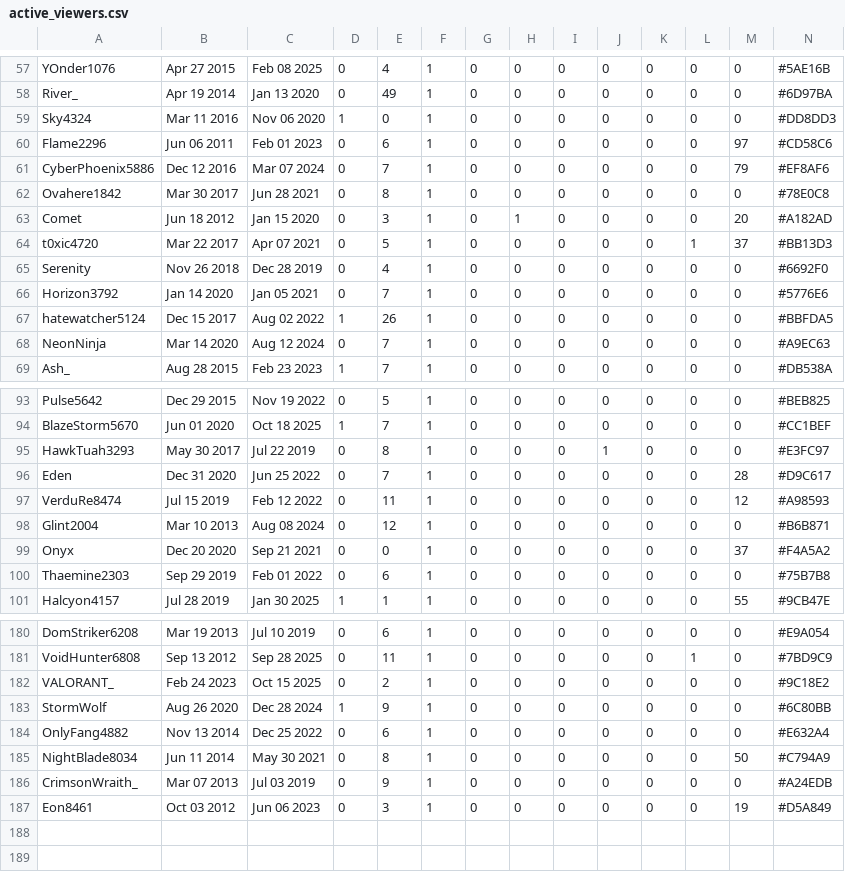
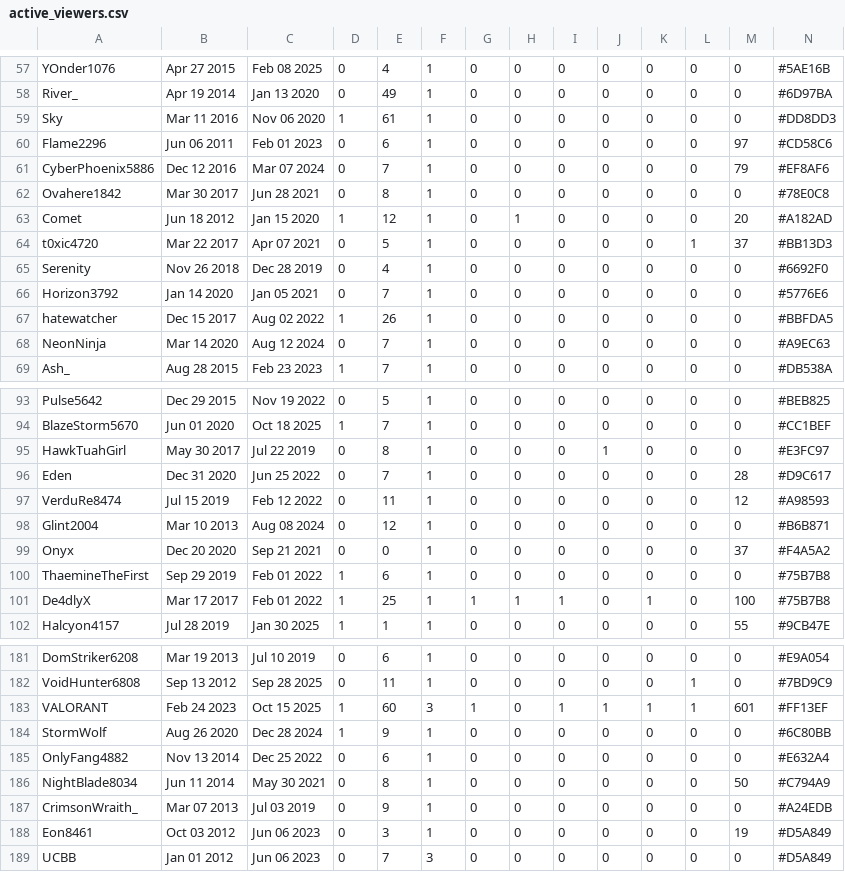
Before and after one commit to vuila9/vuila9.github.io, a CSV file: projects/Stream_Simulator/assets/misc/active_viewers.csv, drawn as a sheet; only a part is shown, gaps mark what is left out; the diff covers the shown part only.

Commit message:
adjust random and active viewer generator

```diff
--- a/projects/Stream_Simulator/assets/misc/active_viewers.csv
+++ b/projects/Stream_Simulator/assets/misc/active_viewers.csv
@@ -58,3 +58,3 @@ YOnder1076,Apr 27 2015,Feb 08 2025,0,4,1,0,0,0,0,0,0,0,#5AE16B
 River_,Apr 19 2014,Jan 13 2020,0,49,1,0,0,0,0,0,0,0,#6D97BA
-Sky4324,Mar 11 2016,Nov 06 2020,1,0,1,0,0,0,0,0,0,0,#DD8DD3
+Sky,Mar 11 2016,Nov 06 2020,1,61,1,0,0,0,0,0,0,0,#DD8DD3
 Flame2296,Jun 06 2011,Feb 01 2023,0,6,1,0,0,0,0,0,0,97,#CD58C6
@@ -62,3 +62,3 @@ CyberPhoenix5886,Dec 12 2016,Mar 07 2024,0,7,1,0,0,0,0,0,0,79,#EF8AF6
 Ovahere1842,Mar 30 2017,Jun 28 2021,0,8,1,0,0,0,0,0,0,0,#78E0C8
-Comet,Jun 18 2012,Jan 15 2020,0,3,1,0,1,0,0,0,0,20,#A182AD
+Comet,Jun 18 2012,Jan 15 2020,1,12,1,0,1,0,0,0,0,20,#A182AD
 t0xic4720,Mar 22 2017,Apr 07 2021,0,5,1,0,0,0,0,0,1,37,#BB13D3
@@ -66,3 +66,3 @@ Serenity,Nov 26 2018,Dec 28 2019,0,4,1,0,0,0,0,0,0,0,#6692F0
 Horizon3792,Jan 14 2020,Jan 05 2021,0,7,1,0,0,0,0,0,0,0,#5776E6
-hatewatcher5124,Dec 15 2017,Aug 02 2022,1,26,1,0,0,0,0,0,0,0,#BBFDA5
+hatewatcher,Dec 15 2017,Aug 02 2022,1,26,1,0,0,0,0,0,0,0,#BBFDA5
 NeonNinja,Mar 14 2020,Aug 12 2024,0,7,1,0,0,0,0,0,0,0,#A9EC63
@@ -94,3 +94,3 @@ Pulse5642,Dec 29 2015,Nov 19 2022,0,5,1,0,0,0,0,0,0,0,#BEB825
 BlazeStorm5670,Jun 01 2020,Oct 18 2025,1,7,1,0,0,0,0,0,0,0,#CC1BEF
-HawkTuah3293,May 30 2017,Jul 22 2019,0,8,1,0,0,0,1,0,0,0,#E3FC97
+HawkTuahGirl,May 30 2017,Jul 22 2019,0,8,1,0,0,0,1,0,0,0,#E3FC97
 Eden,Dec 31 2020,Jun 25 2022,0,7,1,0,0,0,0,0,0,28,#D9C617
@@ -99,3 +99,4 @@ Glint2004,Mar 10 2013,Aug 08 2024,0,12,1,0,0,0,0,0,0,0,#B6B871
 Onyx,Dec 20 2020,Sep 21 2021,0,0,1,0,0,0,0,0,0,37,#F4A5A2
-Thaemine2303,Sep 29 2019,Feb 01 2022,0,6,1,0,0,0,0,0,0,0,#75B7B8
+ThaemineTheFirst,Sep 29 2019,Feb 01 2022,1,6,1,0,0,0,0,0,0,0,#75B7B8
+De4dlyX,Mar 17 2017,Feb 01 2022,1,25,1,1,1,1,0,1,0,100,#75B7B8
 Halcyon4157,Jul 28 2019,Jan 30 2025,1,1,1,0,0,0,0,0,0,55,#9CB47E
@@ -181,3 +182,3 @@ DomStriker6208,Mar 19 2013,Jul 10 2019,0,6,1,0,0,0,0,0,0,0,#E9A054
 VoidHunter6808,Sep 13 2012,Sep 28 2025,0,11,1,0,0,0,0,0,1,0,#7BD9C9
-VALORANT_,Feb 24 2023,Oct 15 2025,0,2,1,0,0,0,0,0,0,0,#9C18E2
+VALORANT,Feb 24 2023,Oct 15 2025,1,60,3,1,0,1,1,1,1,601,#FF13EF
 StormWolf,Aug 26 2020,Dec 28 2024,1,9,1,0,0,0,0,0,0,0,#6C80BB
@@ -187 +188,2 @@ CrimsonWraith_,Mar 07 2013,Jul 03 2019,0,9,1,0,0,0,0,0,0,0,#A24EDB
 Eon8461,Oct 03 2012,Jun 06 2023,0,3,1,0,0,0,0,0,0,19,#D5A849
+UCBB,Jan 01 2012,Jun 06 2023,0,7,3,0,0,0,0,0,0,0,#D5A849
```
Also changed, not shown: 3 edited cells elsewhere in this file, 1 other file.
